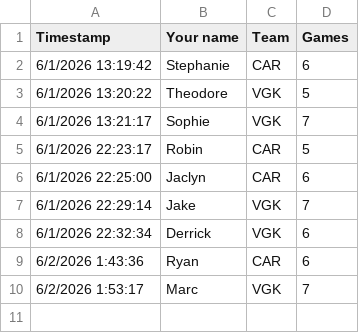
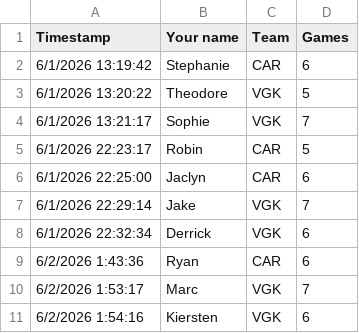
Before and after one commit to marc2982/marc2982.github.io, a CSV file: playoffs/data/archive/2026/round4.csv, drawn as a sheet.

Commit message:
Picks submission: Kiersten

```diff
--- a/playoffs/data/archive/2026/round4.csv
+++ b/playoffs/data/archive/2026/round4.csv
@@ -10 +10,2 @@ Timestamp,Your name,Team,Games
 6/2/2026 1:53:17,Marc,VGK,7
+6/2/2026 1:54:16,Kiersten,VGK,6
```
